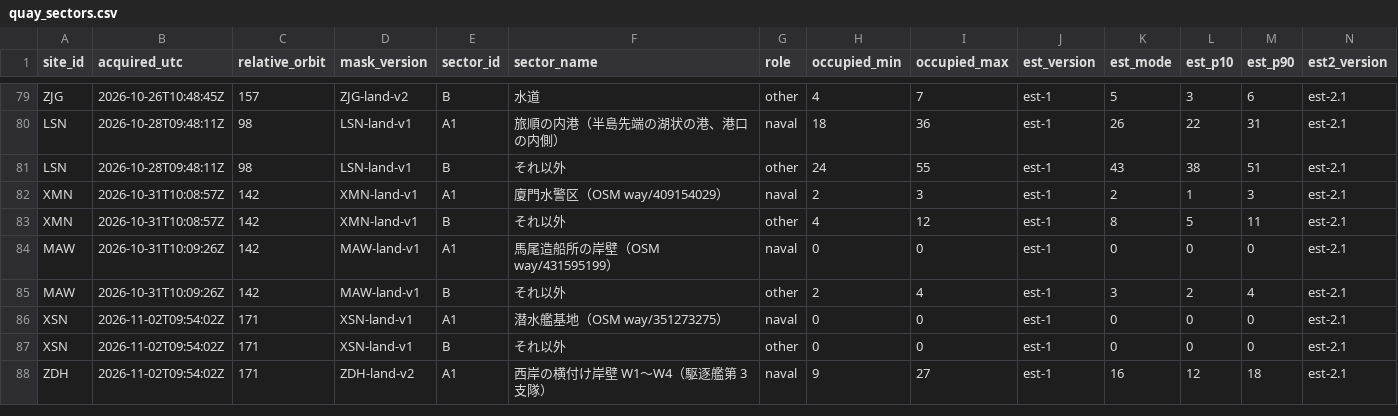
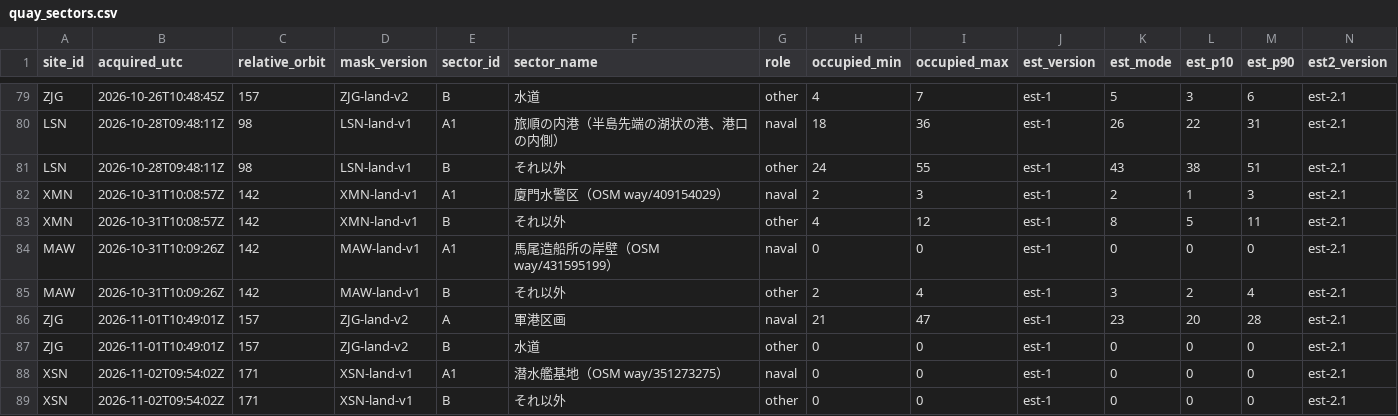
Before and after one commit to 2wrr6c7mmj-jpg/observatory-data, a CSV file: docs/data/sat/quay_sectors.csv, drawn as a sheet; only a part is shown, gaps mark what is left out; the shorter side is filled out with more unchanged rows; rows hold the shown columns only; the diff names each change by its address in the sheet, - before the commit and + after, or states it on an @@ line.

```diff
--- a/docs/data/sat/quay_sectors.csv
+++ b/docs/data/sat/quay_sectors.csv
+row 86: ZJG | 2026-11-01T10:49:01Z | 157 | ZJG-land-v2 | A | 軍港区画 | naval | 21 | 47 | est-1 | 23 | 20 | 28 | est-2.1
+row 87: ZJG | 2026-11-01T10:49:01Z | 157 | ZJG-land-v2 | B | 水道 | other | 0 | 0 | est-1 | 0 | 0 | 0 | est-2.1
```
Also changed, not shown: docs/data/sat/quay_counts.csv, docs/data/sat/quay_est2.csv, 27 other files.
